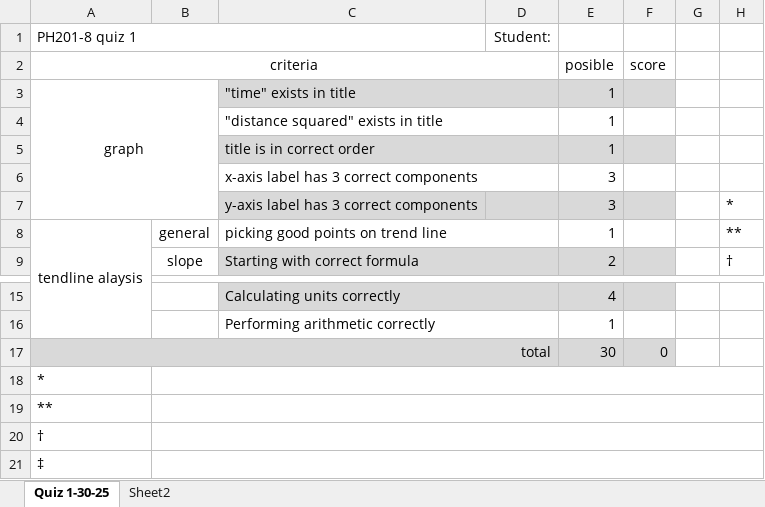
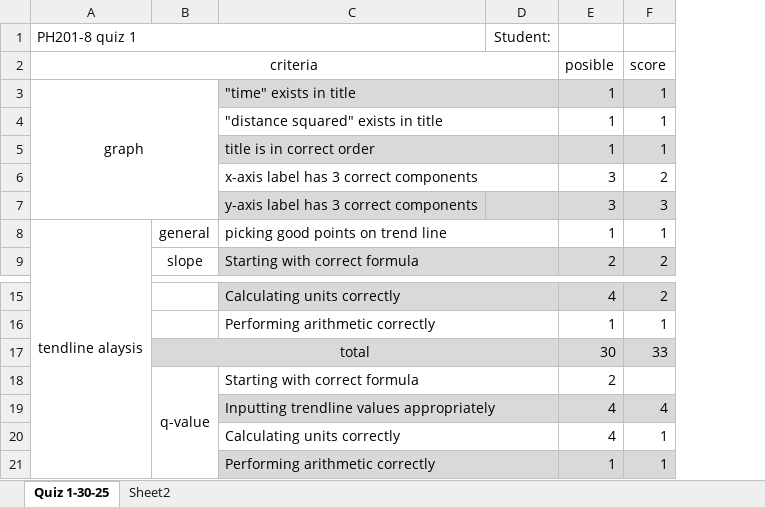
Before and after one commit to ThomasLatzaTeaching/winter2025, an Excel workbook: 201-8 (W25)/grades/Culver, Carly.xlsx, sheet Quiz 1-30-25, drawn as a sheet; only a part is shown, gaps mark what is left out; values as stored, in another font and other column widths than the file's, no borders; removed rows and columns are numbered as before the commit, all else as after; the diff names each change by its address in the sheet, - before the commit and + after, or states it on an @@ line.

```diff
--- a/201-8 (W25)/grades/Culver, Carly.xlsx (sheet Quiz 1-30-25)
+++ b/201-8 (W25)/grades/Culver, Carly.xlsx (sheet Quiz 1-30-25)
-column F, row 2: score
-column G, empty
-column H, rows 7-9: * | ** | †
+column F, rows 2-9: score | 1 | 1 | 1 | 2 | 3 | 1 | 2; rows 15-16: 2 | 1
-row 17: total |  |  |  | 30 | 0
-row 18: *
-row 19: **
-row 20: †
-row 21: ‡
+row 17:  | total |  |  | 30 | 33
+row 18:  | q-value | Starting with correct formula |  | 2
+row 19:  |  | Inputting trendline values appropriately |  | 4 | 4
+row 20:  |  | Calculating units correctly |  | 4 | 1
+row 21:  |  | Performing arithmetic correctly |  | 1 | 1
```
Also changed, not shown: 201-8 (W25)/grades/000 template.xlsx, 201-8 (W25)/grades/Bartlett, Lucy.xlsx, 5 other files.
